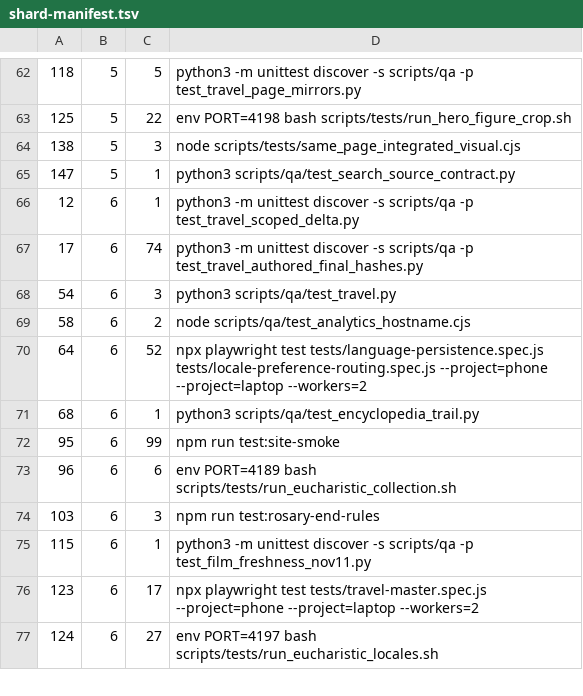
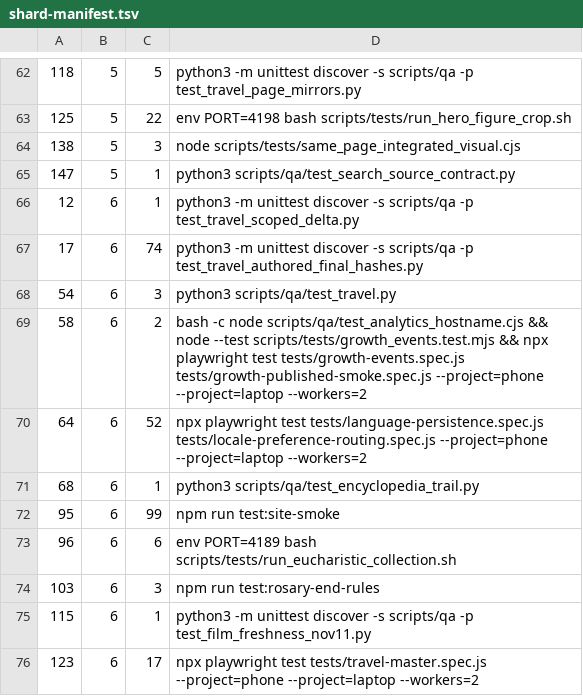
Before and after one commit to jnrahme/marsharbel, a TSV file: scripts/qa/shard-manifest.tsv, drawn as a sheet; only a part is shown, gaps mark what is left out; the shorter side is filled out with more unchanged rows.

Commit message:
Model document listeners in analytics VM and run growth regressions in QA slot

```diff
--- a/scripts/qa/shard-manifest.tsv
+++ b/scripts/qa/shard-manifest.tsv
@@ -68,3 +68,3 @@
 54	6	3	python3 scripts/qa/test_travel.py
-58	6	2	node scripts/qa/test_analytics_hostname.cjs
+58	6	2	bash -c node scripts/qa/test_analytics_hostname.cjs && node --test scripts/tests/growth_events.test.mjs && npx playwright test tests/growth-events.spec.js tests/growth-published-smoke.spec.js --project=phone --project=laptop --workers=2
 64	6	52	npx playwright test tests/language-persistence.spec.js tests/locale-preference-routing.spec.js --project=phone --project=laptop --workers=2
```
Also changed, not shown: 2 other files.
